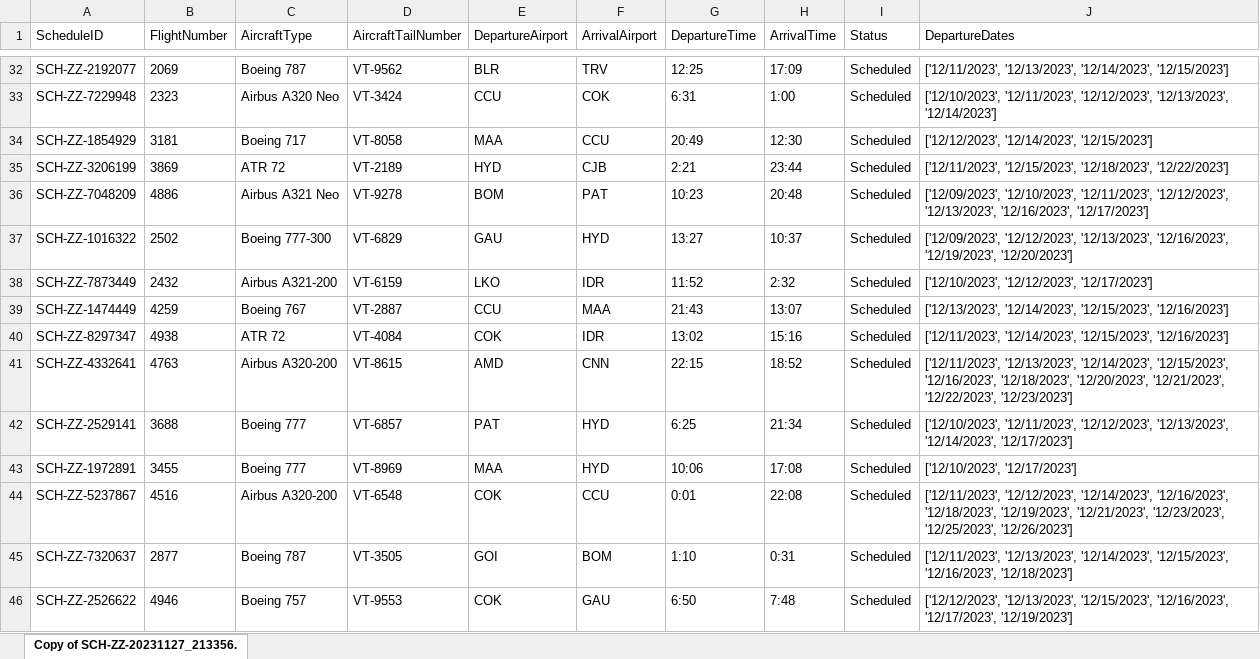
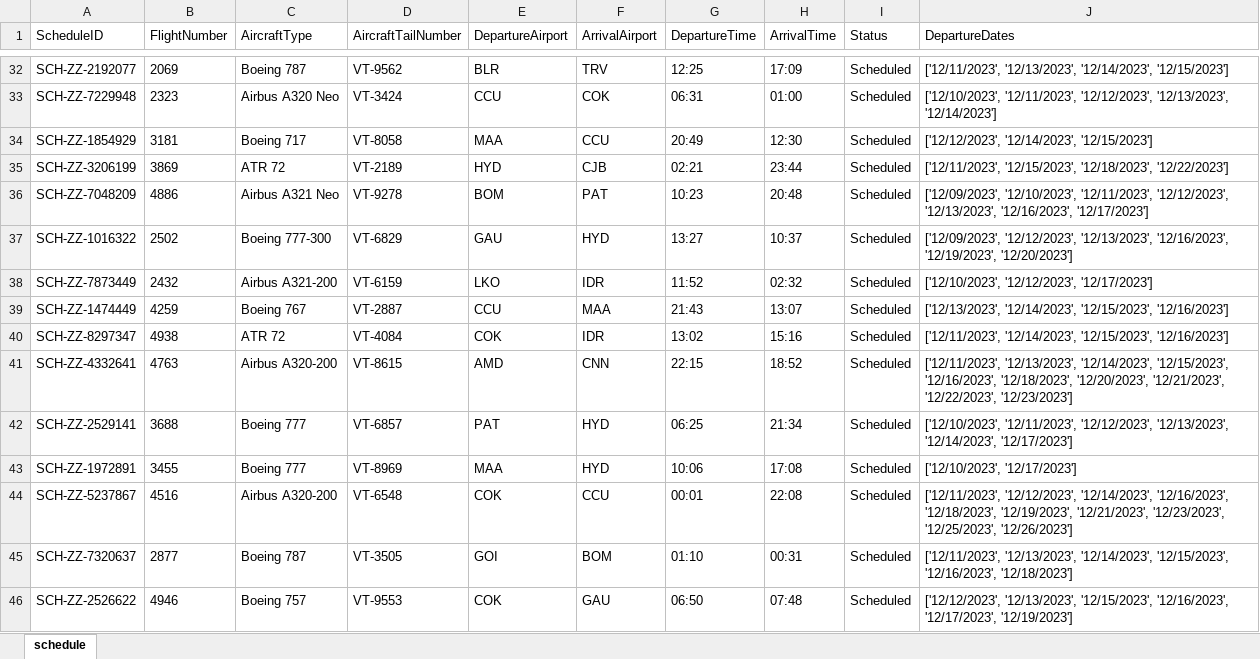
Before and after one commit to bhav-khurana/aero-ease-backend, an Excel workbook: data/schedule.xlsx, sheet schedule, drawn as a sheet; only a part is shown, gaps mark what is left out; values as stored, in another font and other column widths than the file's, no borders; charts and pictures not drawn; the diff covers the shown part only; the diff names each change by its address in the sheet, - before the commit and + after, or states it on an @@ line.

```diff
--- a/data/schedule.xlsx (sheet schedule)
+++ b/data/schedule.xlsx (sheet schedule)
-sheet tab: Copy of SCH-ZZ-20231127_213356.
+sheet tab: schedule
-G33 (DepartureTime): 6:31
+G33 (DepartureTime): 06:31
-H33 (ArrivalTime): 1:00
+H33 (ArrivalTime): 01:00
-G35 (DepartureTime): 2:21
+G35 (DepartureTime): 02:21
-H38 (ArrivalTime): 2:32
+H38 (ArrivalTime): 02:32
-G42 (DepartureTime): 6:25
+G42 (DepartureTime): 06:25
-G44 (DepartureTime): 0:01
+G44 (DepartureTime): 00:01
-G45 (DepartureTime): 1:10
+G45 (DepartureTime): 01:10
-H45 (ArrivalTime): 0:31
+H45 (ArrivalTime): 00:31
-G46 (DepartureTime): 6:50
+G46 (DepartureTime): 06:50
-H46 (ArrivalTime): 7:48
+H46 (ArrivalTime): 07:48
```
Also changed, not shown: 65 edited cells elsewhere in this sheet, charts or pictures, 3 other files.
